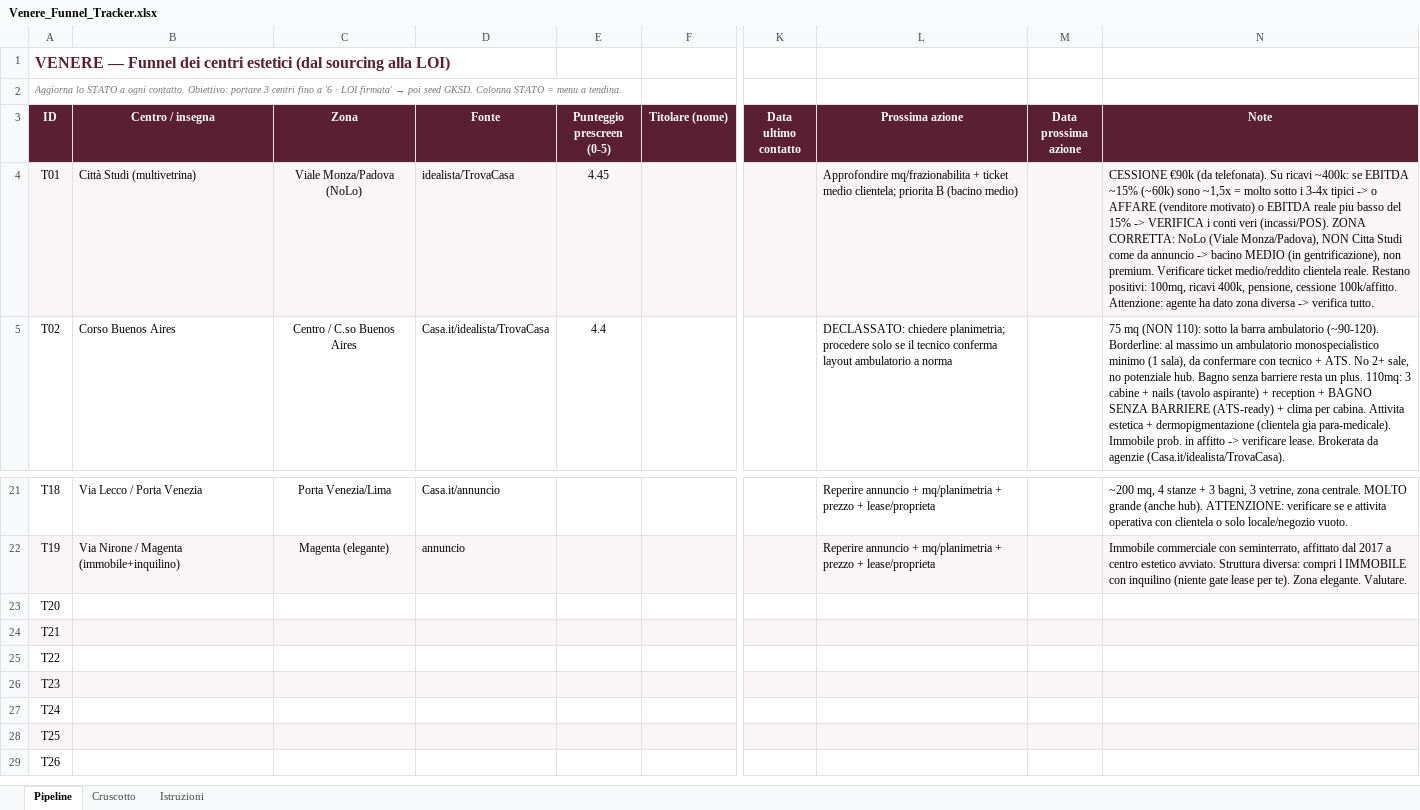
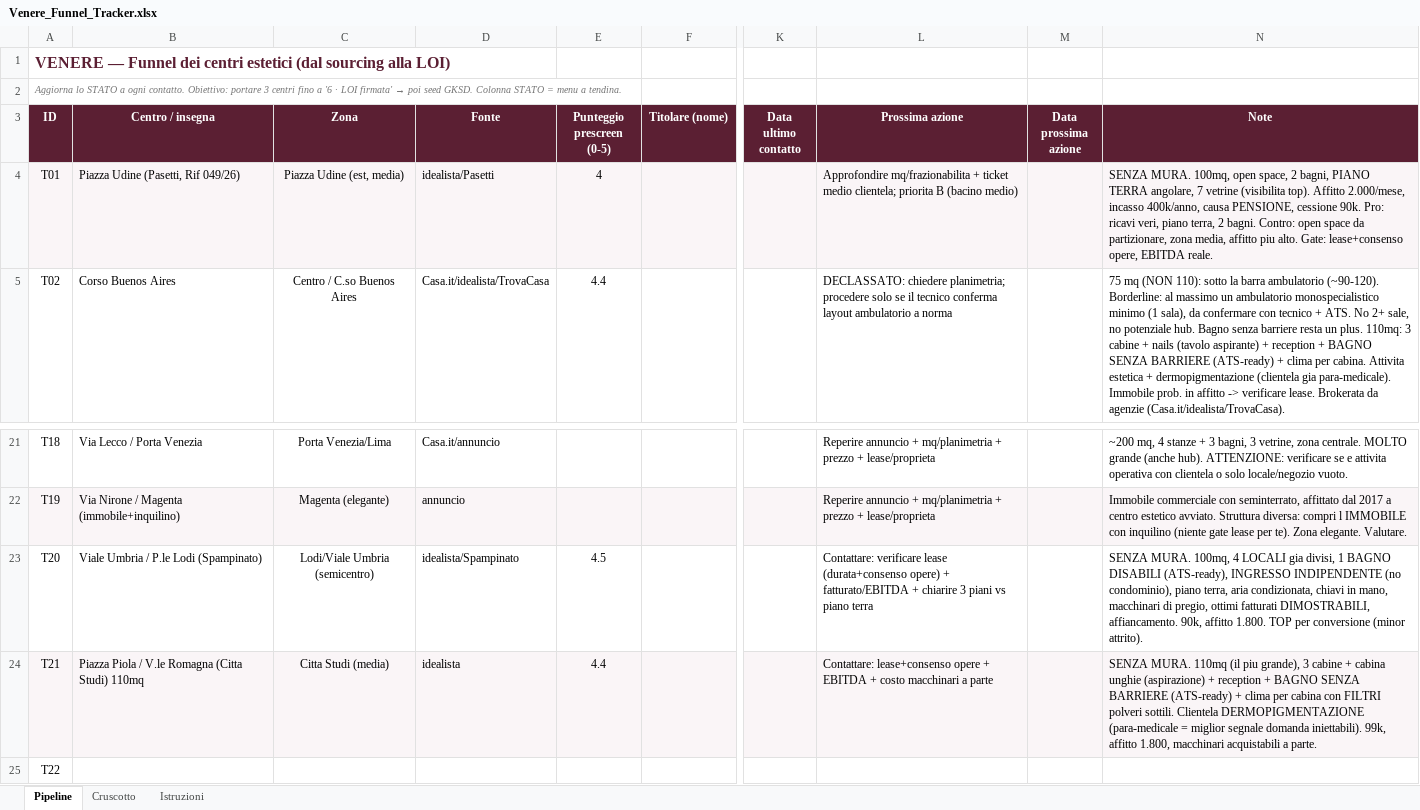
Before and after one commit to lucamartino-dev/Luca, an Excel workbook: Venere_Funnel_Tracker.xlsx, sheet Pipeline, drawn as a sheet; only a part is shown, gaps mark what is left out; the shorter side is filled out with more unchanged rows; values as stored, in another font and other column widths than the file's, no borders; the diff names each change by its address in the sheet, - before the commit and + after, or states it on an @@ line.

```diff
--- a/Venere_Funnel_Tracker.xlsx (sheet Pipeline)
+++ b/Venere_Funnel_Tracker.xlsx (sheet Pipeline)
-B4 (Centro / insegna): Città Studi (multivetrina)
+B4 (Centro / insegna): Piazza Udine (Pasetti, Rif 049/26)
-C4 (Zona): Viale Monza/Padova (NoLo)
+C4 (Zona): Piazza Udine (est, media)
-D4 (Fonte): idealista/TrovaCasa
+D4 (Fonte): idealista/Pasetti
-E4 (Punteggio prescreen (0-5)): 4.45
+E4 (Punteggio prescreen (0-5)): 4
-N4 (Note): CESSIONE €90k (da telefonata). Su ricavi ~400k: se EBITDA ~15% (~60k) sono ~1,5x = molto sotto i 3-4x tipici -> o AFFARE (venditore motivato) o EBITDA reale piu basso del 15% -> VERIFICA i conti veri (incassi/POS). ZONA CORRETTA: NoLo (Viale Monza/Padova), NON Citta Studi come da annuncio -> bacino MEDIO (in gentrificazione), non premium. Verificare ticket medio/reddito clientela reale. Restano positivi: 100mq, ricavi 400k, pensione, cessione 100k/affitto. Attenzione: agente ha dato zona diversa -> verifica tutto.
+N4 (Note): SENZA MURA. 100mq, open space, 2 bagni, PIANO TERRA angolare, 7 vetrine (visibilita top). Affitto 2.000/mese, incasso 400k/anno, causa PENSIONE, cessione 90k. Pro: ricavi veri, piano terra, 2 bagni. Contro: open space da partizionare, zona media, affitto piu alto. Gate: lease+consenso opere, EBITDA reale.
-B23 (Centro / insegna): (empty)
+B23 (Centro / insegna): Viale Umbria / P.le Lodi (Spampinato)
-C23 (Zona): (empty)
+C23 (Zona): Lodi/Viale Umbria (semicentro)
-D23 (Fonte): (empty)
+D23 (Fonte): idealista/Spampinato
-E23 (Punteggio prescreen (0-5)): (empty)
+E23 (Punteggio prescreen (0-5)): 4.5
-L23 (Prossima azione): (empty)
+L23 (Prossima azione): Contattare: verificare lease (durata+consenso opere) + fatturato/EBITDA + chiarire 3 piani vs piano terra
-N23 (Note): (empty)
+N23 (Note): SENZA MURA. 100mq, 4 LOCALI gia divisi, 1 BAGNO DISABILI (ATS-ready), INGRESSO INDIPENDENTE (no condominio), piano terra, aria condizionata, chiavi in mano, macchinari di pregio, ottimi fatturati DIMOSTRABILI, affiancamento. 90k, affitto 1.800. TOP per conversione (minor attrito).
-B24 (Centro / insegna): (empty)
+B24 (Centro / insegna): Piazza Piola / V.le Romagna (Citta Studi) 110mq
-C24 (Zona): (empty)
+C24 (Zona): Citta Studi (media)
-D24 (Fonte): (empty)
+D24 (Fonte): idealista
-E24 (Punteggio prescreen (0-5)): (empty)
+E24 (Punteggio prescreen (0-5)): 4.4
-L24 (Prossima azione): (empty)
+L24 (Prossima azione): Contattare: lease+consenso opere + EBITDA + costo macchinari a parte
-N24 (Note): (empty)
+N24 (Note): SENZA MURA. 110mq (il piu grande), 3 cabine + cabina unghie (aspirazione) + reception + BAGNO SENZA BARRIERE (ATS-ready) + clima per cabina con FILTRI polveri sottili. Clientela DERMOPIGMENTAZIONE (para-medicale = miglior segnale domanda iniettabili). 99k, affitto 1.800, macchinari acquistabili a parte.
```
